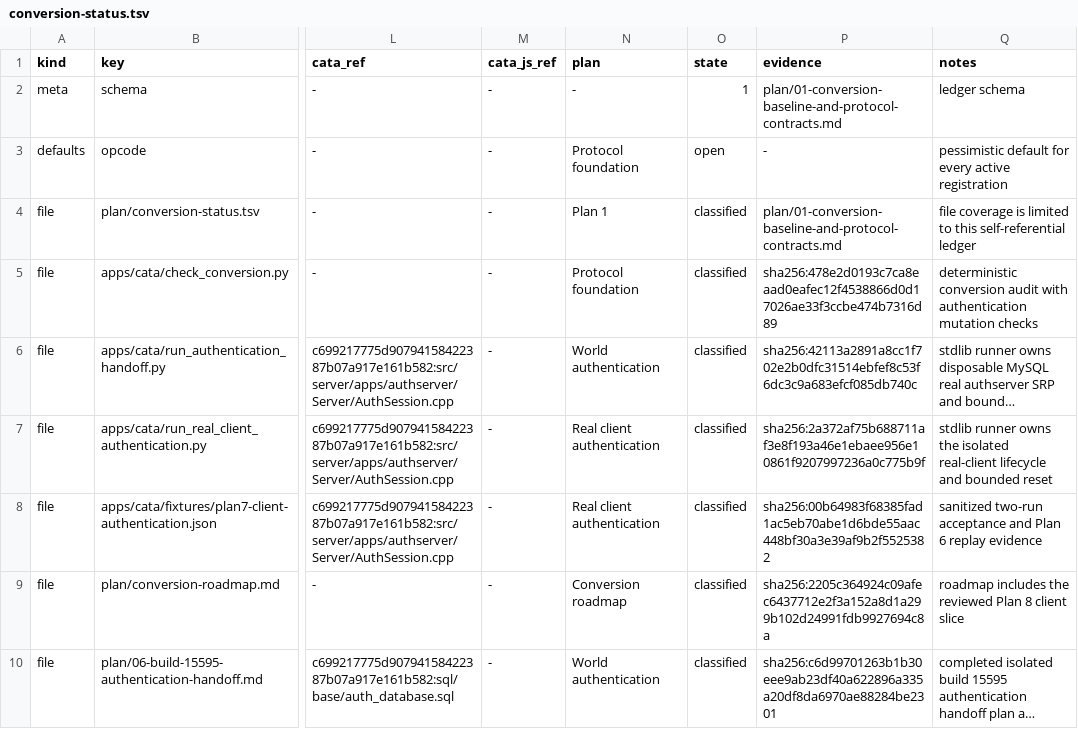
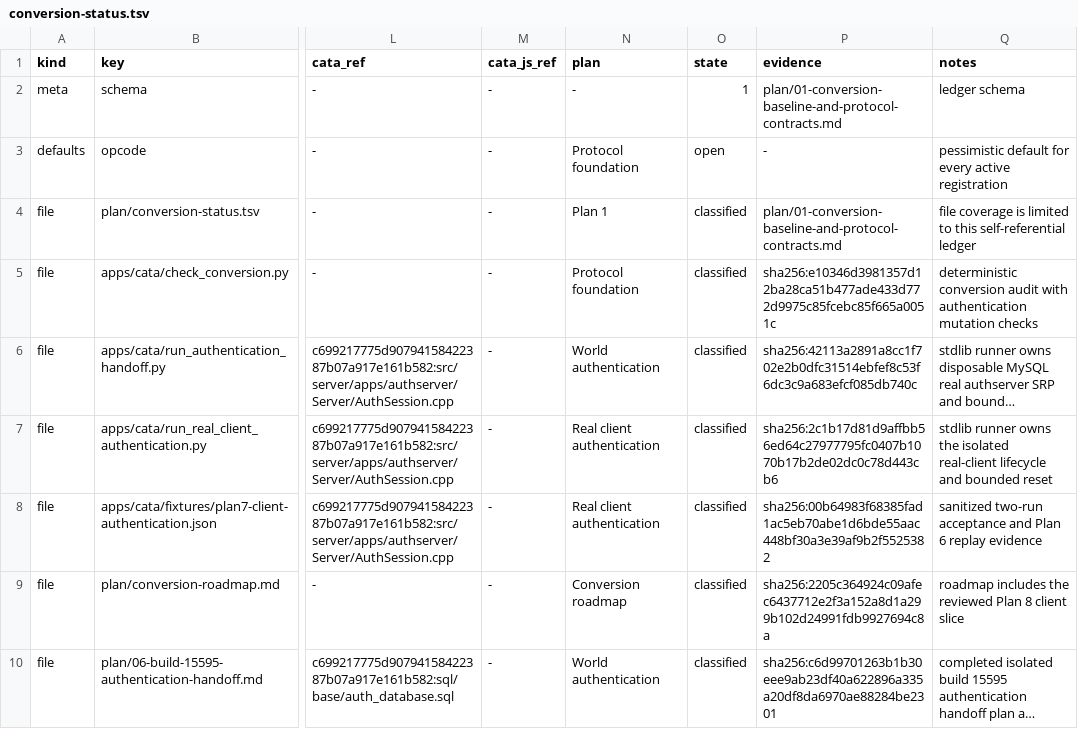
Before and after one commit to trolloks/azerothcore-cata, a TSV file: plan/conversion-status.tsv, drawn as a sheet; only a part is shown, gaps mark what is left out; long unchanged cells end in …; the diff covers the shown part only; the diff names each change by its address in the sheet, - before the commit and + after, or states it on an @@ line.

```diff
--- a/plan/conversion-status.tsv
+++ b/plan/conversion-status.tsv
-P5 (evidence): sha256:478e2d0193c7ca8eaad0eafec12f4538866d0d17026ae33f3ccbe474b7316d89
+P5 (evidence): sha256:e10346d3981357d12ba28ca51b477ade433d772d9975c85fcebc85f665a0051c
-P7 (evidence): sha256:2a372af75b688711af3e8f193a46e1ebaee956e10861f9207997236a0c775b9f
+P7 (evidence): sha256:2c1b17d81d9affbb56ed64c27977795fc0407b1070b17b2de02dc0c78d443cb6
```
Also changed, not shown: 2 edited cells elsewhere in this file, plan/decision-log.tsv, 3 other files.
